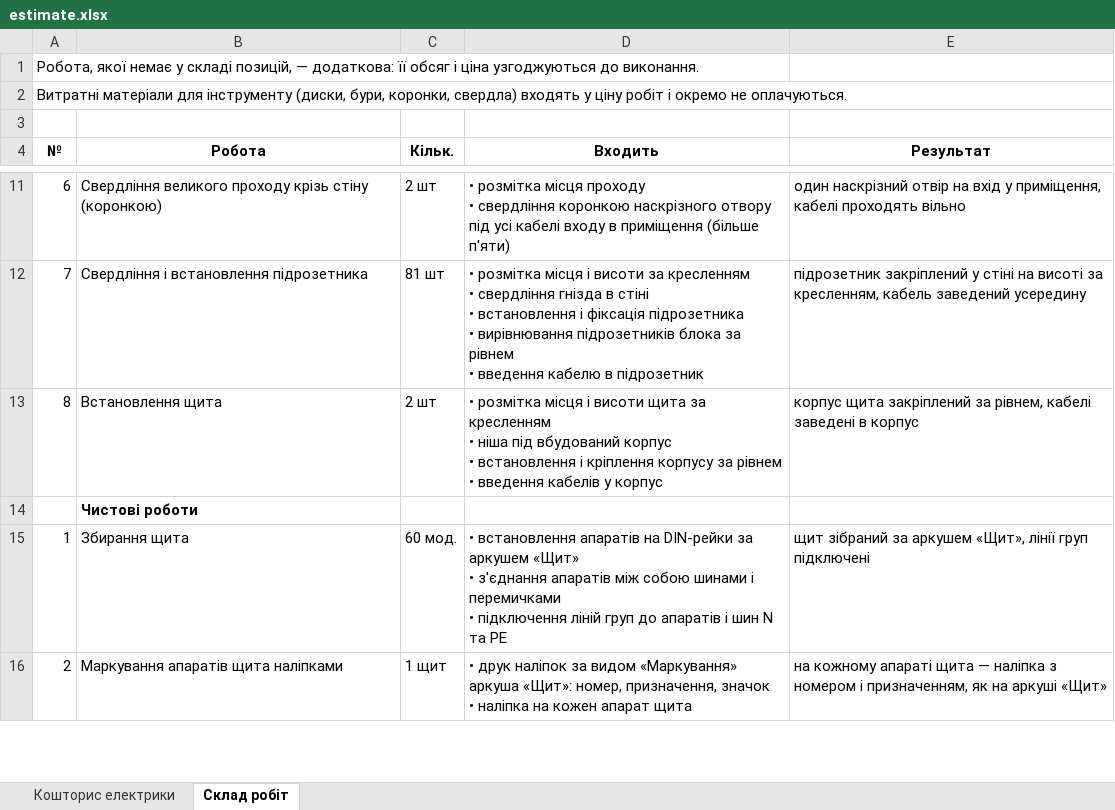
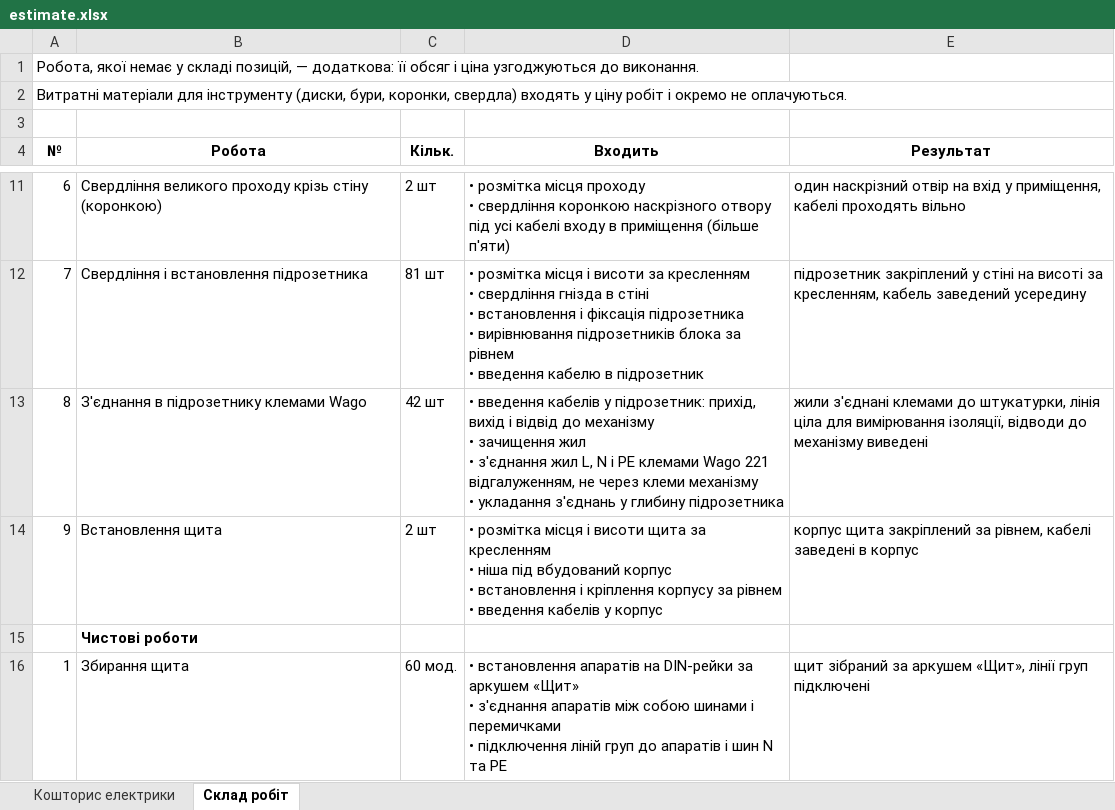
Before and after one commit to Coder801/floorplan-engine, an Excel workbook: projects/vavilovykh-11-216/out/estimate.xlsx, sheet Склад робіт, drawn as a sheet; only a part is shown, gaps mark what is left out; the shorter side is filled out with more unchanged rows; values as stored, in another font and other column widths than the file's, no borders; addresses are those after the commit; ↵ is a line break in a cell; the diff names each change by its address in the sheet, - before the commit and + after, or states it on an @@ line.

```diff
--- a/projects/vavilovykh-11-216/out/estimate.xlsx (sheet Склад робіт)
+++ b/projects/vavilovykh-11-216/out/estimate.xlsx (sheet Склад робіт)
+row 13: 8 | З'єднання в підрозетнику клемами Wago | 42 шт | • введення кабелів у підрозетник: прихід, вихід і відвід до механізму ↵ • зачищення жил ↵ • з'єднання жил L, N і PE клемами Wago 221 відгалуженням, не через клеми механізму ↵ • укладання з'єднань у глибину підрозетника | жили з'єднані клемами до штукатурки, лінія ціла для вимірювання ізоляції, відводи до механізму виведені
-A14 (№): 8
+A14 (№): 9
```
Also changed, not shown: sheet Кошторис електрики, projects/nahirna-16/out/estimate.xlsx, projects/nahirna-16/out/plumbing-estimate.xlsx, 10 other files.
